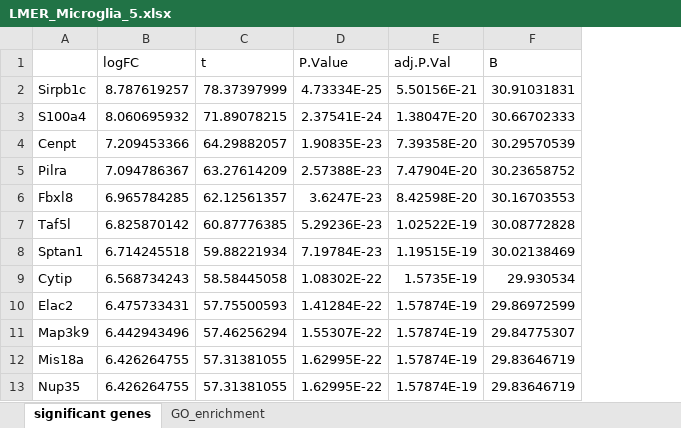
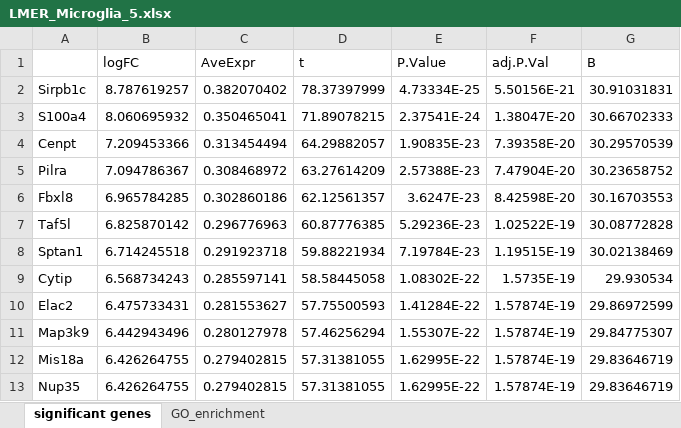
Before and after one commit to KJPMolgenLab/scSeq_Hefendehl, an Excel workbook: docs/LMER_Microglia_5.xlsx, sheet significant genes, drawn as a sheet; only a part is shown; values as stored, in another font and other column widths than the file's, no borders; the diff names each change by its address in the sheet, - before the commit and + after, or states it on an @@ line.

```diff
--- a/docs/LMER_Microglia_5.xlsx (sheet significant genes)
+++ b/docs/LMER_Microglia_5.xlsx (sheet significant genes)
+column C (AveExpr), rows 2-13: 0.382070402 | 0.350465041 | 0.313454494 | 0.308468972 | 0.302860186 | 0.296776963 | 0.291923718 | 0.285597141 | 0.281553627 | 0.280127978 | 0.279402815 | 0.279402815
```
Also changed, not shown: docs/Descriptives.xlsx, docs/LMER_Microglia_0.xlsx, 14 other files.
